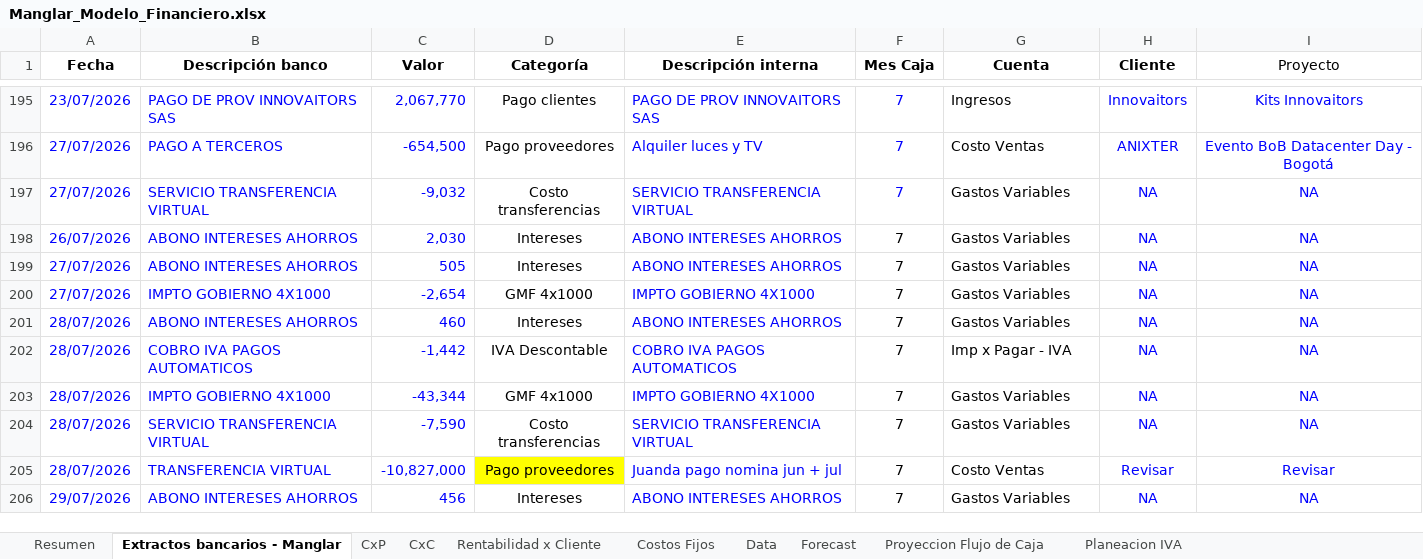
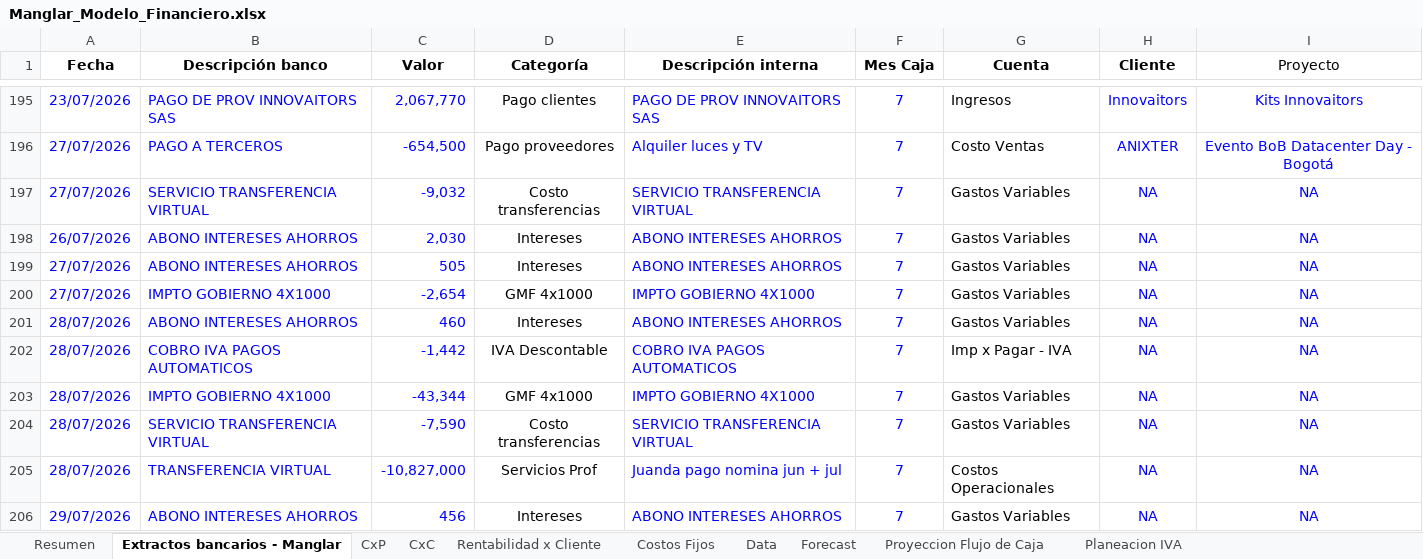
Before and after one commit to santiagomanglar/dashboard-manglar, an Excel workbook: Manglar_Modelo_Financiero.xlsx, sheet Extractos bancarios - Manglar, drawn as a sheet; only a part is shown, gaps mark what is left out; values as stored, in another font and other column widths than the file's, no borders; charts and pictures and conditional formats not drawn; the diff covers the shown part only; the diff names each change by its address in the sheet, - before the commit and + after, or states it on an @@ line.

```diff
--- a/Manglar_Modelo_Financiero.xlsx (sheet Extractos bancarios - Manglar)
+++ b/Manglar_Modelo_Financiero.xlsx (sheet Extractos bancarios - Manglar)
-F198:F206 text colour: black
+F198:F206 text colour: #0000FF
-D205 (Categoría): Pago proveedores
+D205 (Categoría): Servicios Prof
-D205 fill: #FFFF00
+D205 fill: none
-G205 (Cuenta): Costo Ventas
+G205 (Cuenta): Costos Operacionales
-H205 (Cliente): Revisar
+H205 (Cliente): NA
-I205 (Proyecto): Revisar
+I205 (Proyecto): NA
```
Also changed, not shown: 1 added row, 6 edited cells and cell formats elsewhere in this sheet, sheet CxP, sheet Proyeccion Flujo de Caja, sheet Resumen, sheet Planeacion IVA, sheet CxC, sheet Rentabilidad x Cliente, formulas that keep their value, 1 other file.
